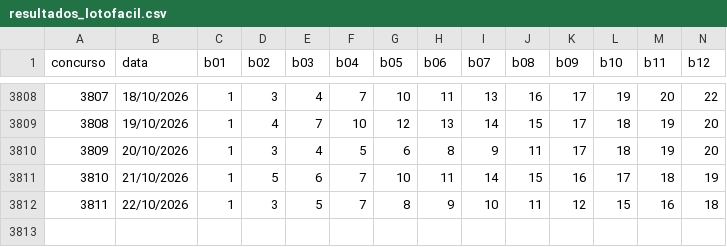
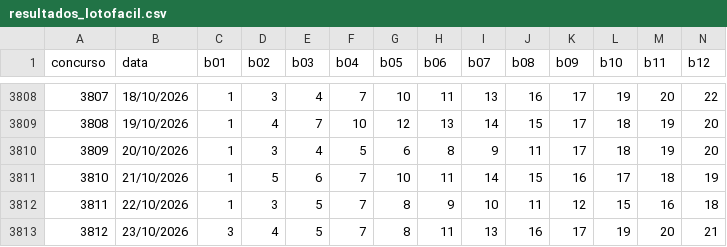
Before and after one commit to donyMomesso/lotofacil, a CSV file: dados/resultados_lotofacil.csv, drawn as a sheet; only a part is shown, gaps mark what is left out; rows hold the shown columns only; the diff names each change by its address in the sheet, - before the commit and + after, or states it on an @@ line.

```diff
--- a/dados/resultados_lotofacil.csv
+++ b/dados/resultados_lotofacil.csv
+row 3813: 3812 | 23/10/2026 | 3 | 4 | 5 | 7 | 8 | 11 | 13 | 16 | 17 | 19 | 20 | 21
```
Also changed, not shown: 2 other files.
